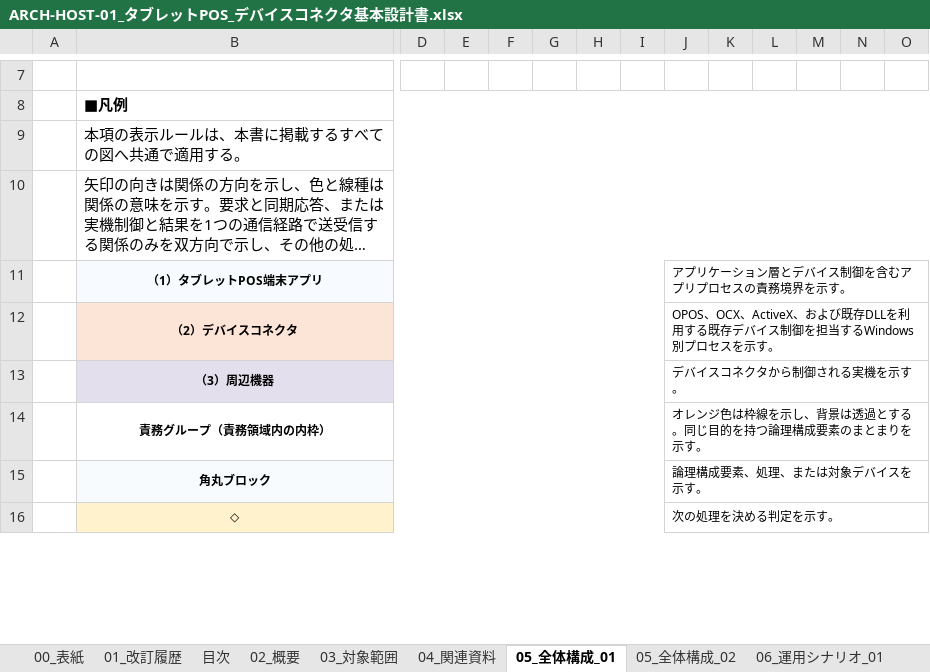
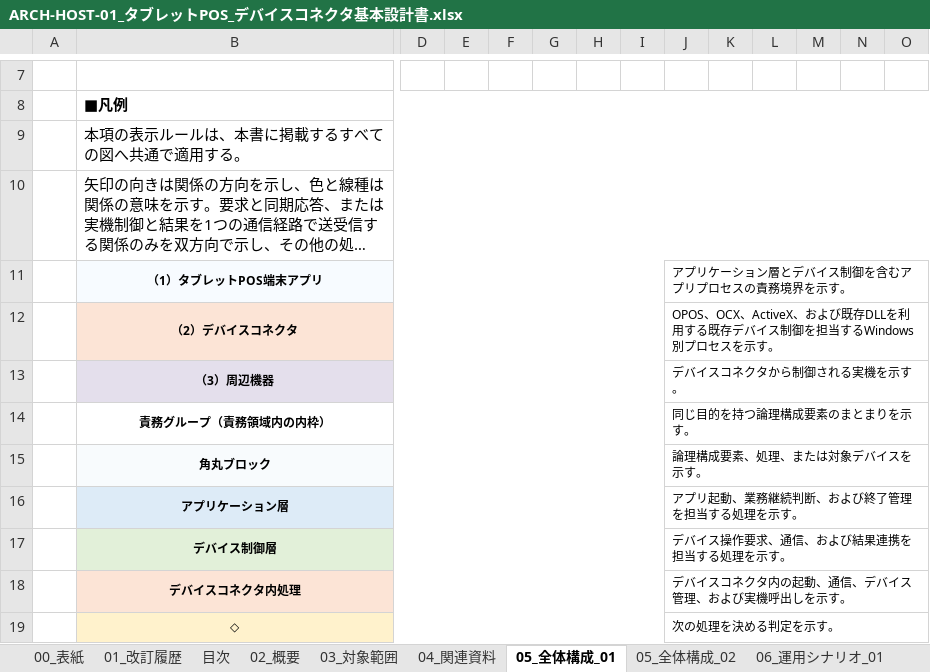
Before and after one commit to vti-sam/smj-ks-pos-stored, an Excel workbook: artifacts/reports/architecture/ARCH-HOST-01_タブレットPOS_デバイスコネクタ基本設計書/ARCH-HOST-01_タブレットPOS_デバイスコネクタ基本設計書.xlsx, sheet 05_全体構成_01, drawn as a sheet; only a part is shown, gaps mark what is left out; long unchanged cells end in …; values as stored, in another font and other column widths than the file's, no borders; rows hold the shown columns only; the diff covers the shown part only; the diff names each change by its address in the sheet, - before the commit and + after, or states it on an @@ line.

```diff
--- a/artifacts/reports/architecture/ARCH-HOST-01_タブレットPOS_デバイスコネクタ基本設計書/ARCH-HOST-01_タブレットPOS_デバイスコネクタ基本設計書.xlsx (sheet 05_全体構成_01)
+++ b/artifacts/reports/architecture/ARCH-HOST-01_タブレットPOS_デバイスコネクタ基本設計書/ARCH-HOST-01_タブレットPOS_デバイスコネクタ基本設計書.xlsx (sheet 05_全体構成_01)
-J14: オレンジ色は枠線を示し、背景は透過とする。同じ目的を持つ論理構成要素のまとまりを示す。
+J14: 同じ目的を持つ論理構成要素のまとまりを示す。
+row 16:  | アプリケーション層 |  |  |  |  |  |  | アプリ起動、業務継続判断、および終了管理を担当する処理を示す。
+row 17:  | デバイス制御層 |  |  |  |  |  |  | デバイス操作要求、通信、および結果連携を担当する処理を示す。
+row 18:  | デバイスコネクタ内処理 |  |  |  |  |  |  | デバイスコネクタ内の起動、通信、デバイス管理、および実機呼出しを示す。
```
Also changed, not shown: 1 added row, 1 removed row and 3 edited cells elsewhere in this sheet, sheet 09_設定・デバイス設計, sheet 06_運用シナリオ_02, sheet 08_通信・データ設計, sheet 03_対象範囲, sheet 01_改訂履歴, sheet 10_異常・運用設計, 8 more sheets, 20 other files.
